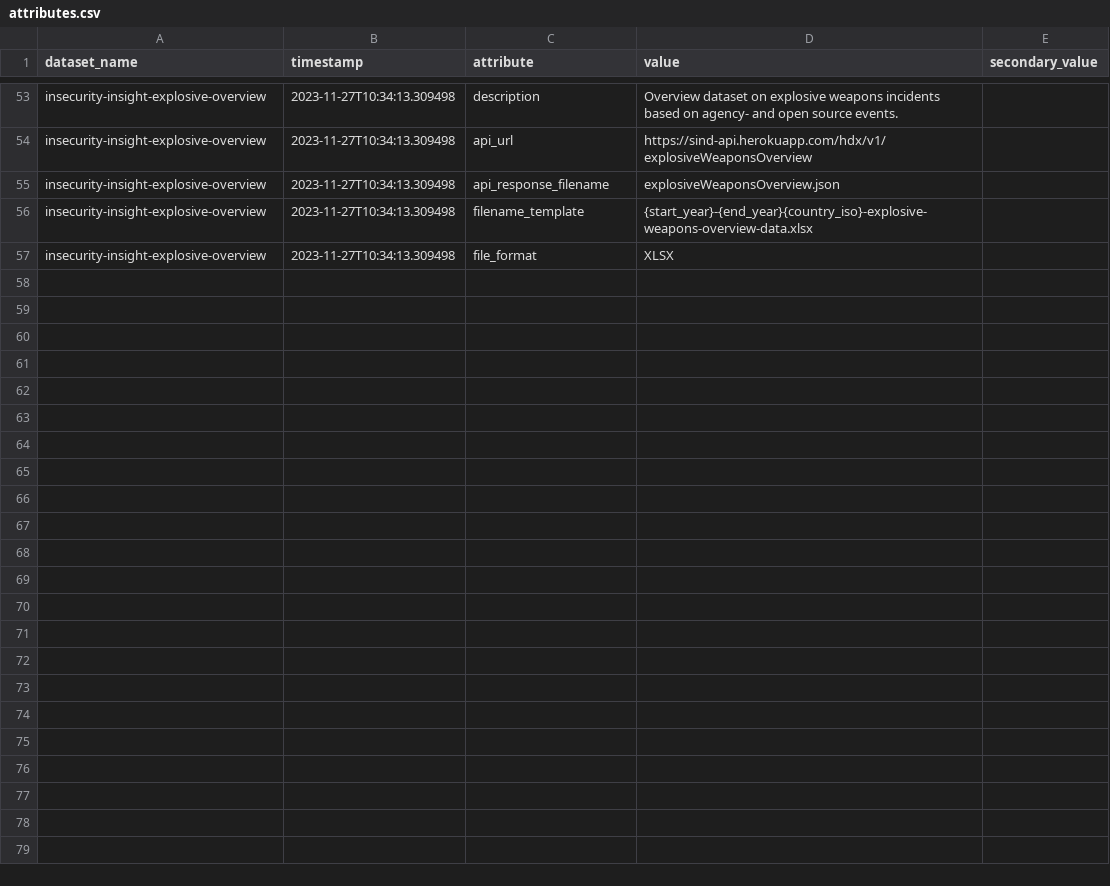
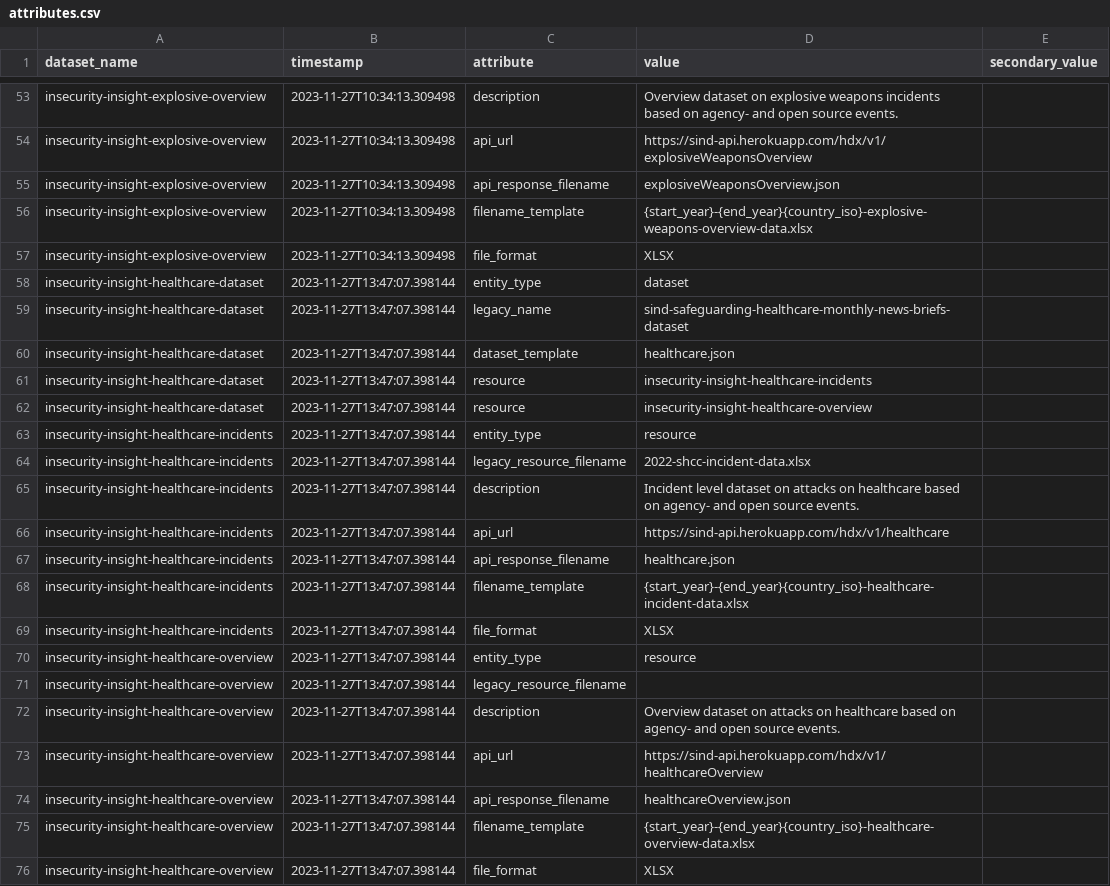
Before and after one commit to OCHA-DAP/hdx-scraper-insecurity-insight, a CSV file: src/hdx_scraper_insecurity_insight/metadata/attributes.csv, drawn as a sheet; only a part is shown, gaps mark what is left out; the diff names each change by its address in the sheet, - before the commit and + after, or states it on an @@ line.

Commit message:
Update for Healthcare data

```diff
--- a/src/hdx_scraper_insecurity_insight/metadata/attributes.csv
+++ b/src/hdx_scraper_insecurity_insight/metadata/attributes.csv
+row 58: insecurity-insight-healthcare-dataset | 2023-11-27T13:47:07.398144 | entity_type | dataset
+row 59: insecurity-insight-healthcare-dataset | 2023-11-27T13:47:07.398144 | legacy_name | sind-safeguarding-healthcare-monthly-news-briefs-dataset
+row 60: insecurity-insight-healthcare-dataset | 2023-11-27T13:47:07.398144 | dataset_template | healthcare.json
+row 61: insecurity-insight-healthcare-dataset | 2023-11-27T13:47:07.398144 | resource | insecurity-insight-healthcare-incidents
+row 62: insecurity-insight-healthcare-dataset | 2023-11-27T13:47:07.398144 | resource | insecurity-insight-healthcare-overview
+row 63: insecurity-insight-healthcare-incidents | 2023-11-27T13:47:07.398144 | entity_type | resource
+row 64: insecurity-insight-healthcare-incidents | 2023-11-27T13:47:07.398144 | legacy_resource_filename | 2022-shcc-incident-data.xlsx
+row 65: insecurity-insight-healthcare-incidents | 2023-11-27T13:47:07.398144 | description | Incident level dataset on attacks on healthcare based on agency- and open source events.
+row 66: insecurity-insight-healthcare-incidents | 2023-11-27T13:47:07.398144 | api_url | https://sind-api.herokuapp.com/hdx/v1/healthcare
+row 67: insecurity-insight-healthcare-incidents | 2023-11-27T13:47:07.398144 | api_response_filename | healthcare.json
+row 68: insecurity-insight-healthcare-incidents | 2023-11-27T13:47:07.398144 | filename_template | {start_year}-{end_year}{country_iso}-healthcare-incident-data.xlsx
+row 69: insecurity-insight-healthcare-incidents | 2023-11-27T13:47:07.398144 | file_format | XLSX
+row 70: insecurity-insight-healthcare-overview | 2023-11-27T13:47:07.398144 | entity_type | resource
+row 71: insecurity-insight-healthcare-overview | 2023-11-27T13:47:07.398144 | legacy_resource_filename
+row 72: insecurity-insight-healthcare-overview | 2023-11-27T13:47:07.398144 | description | Overview dataset on attacks on healthcare based on agency- and open source events.
+row 73: insecurity-insight-healthcare-overview | 2023-11-27T13:47:07.398144 | api_url | https://sind-api.herokuapp.com/hdx/v1/healthcareOverview
+row 74: insecurity-insight-healthcare-overview | 2023-11-27T13:47:07.398144 | api_response_filename | healthcareOverview.json
+row 75: insecurity-insight-healthcare-overview | 2023-11-27T13:47:07.398144 | filename_template | {start_year}-{end_year}{country_iso}-healthcare-overview-data.xlsx
+row 76: insecurity-insight-healthcare-overview | 2023-11-27T13:47:07.398144 | file_format | XLSX
```
Also changed, not shown: 8 other files.
